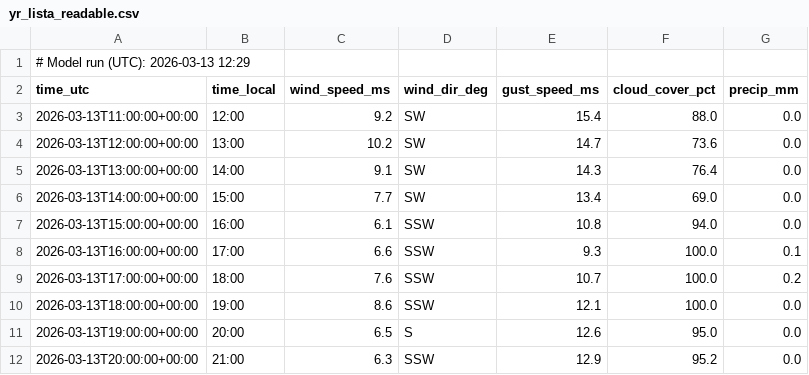
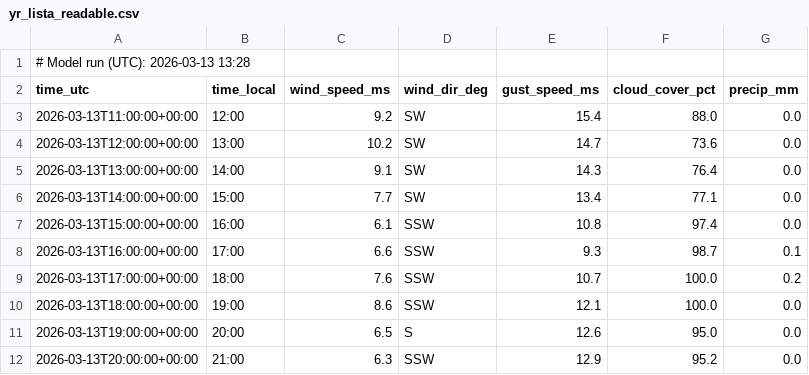
Before and after one commit to purr420/Varsel, a CSV file: surfapp/data_public/yr_lista_readable.csv, drawn as a sheet; only a part is shown.

Commit message:
Auto-update Copernicus & forecast 2026-03-13 14:08 UTC

```diff
--- a/surfapp/data_public/yr_lista_readable.csv
+++ b/surfapp/data_public/yr_lista_readable.csv
@@ -1,2 +1,2 @@
-# Model run (UTC): 2026-03-13 12:29
+# Model run (UTC): 2026-03-13 13:28
 time_utc,time_local,wind_speed_ms,wind_dir_deg,gust_speed_ms,cloud_cover_pct,precip_mm
@@ -5,5 +5,5 @@ time_utc,time_local,wind_speed_ms,wind_dir_deg,gust_speed_ms,cloud_cover_pct,pre
 2026-03-13T13:00:00+00:00,14:00,9.1,SW,14.3,76.4,0.0
-2026-03-13T14:00:00+00:00,15:00,7.7,SW,13.4,69.0,0.0
-2026-03-13T15:00:00+00:00,16:00,6.1,SSW,10.8,94.0,0.0
-2026-03-13T16:00:00+00:00,17:00,6.6,SSW,9.3,100.0,0.1
+2026-03-13T14:00:00+00:00,15:00,7.7,SW,13.4,77.1,0.0
+2026-03-13T15:00:00+00:00,16:00,6.1,SSW,10.8,97.4,0.0
+2026-03-13T16:00:00+00:00,17:00,6.6,SSW,9.3,98.7,0.1
 2026-03-13T17:00:00+00:00,18:00,7.6,SSW,10.7,100.0,0.2
```
